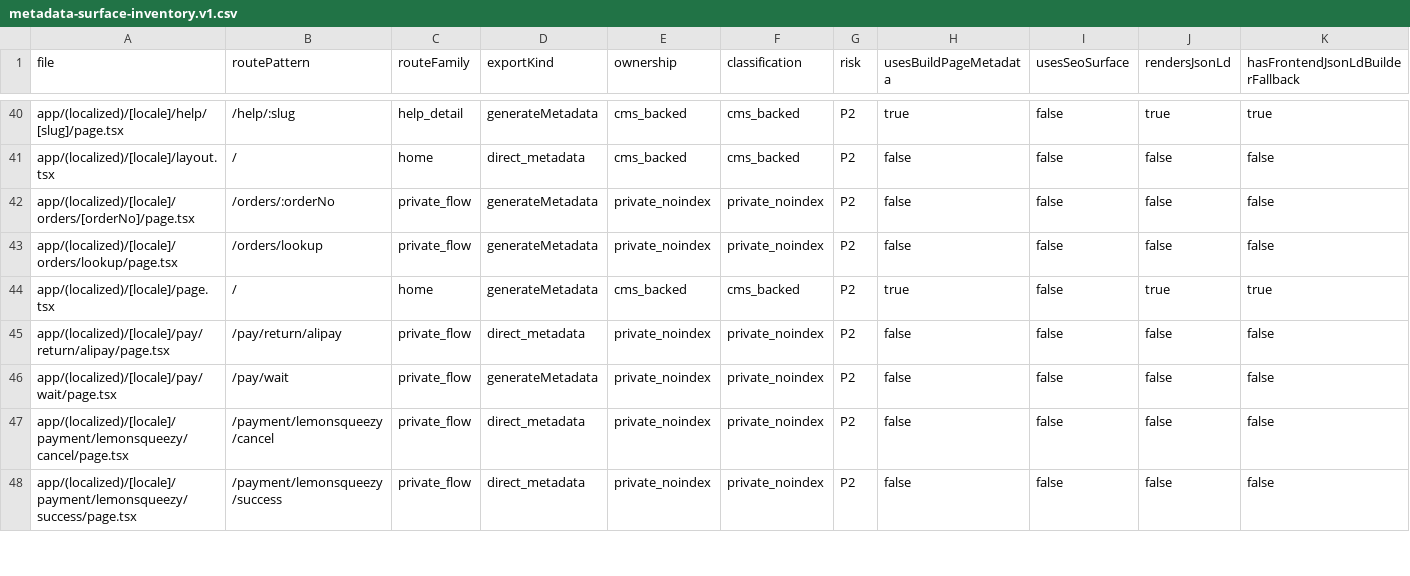
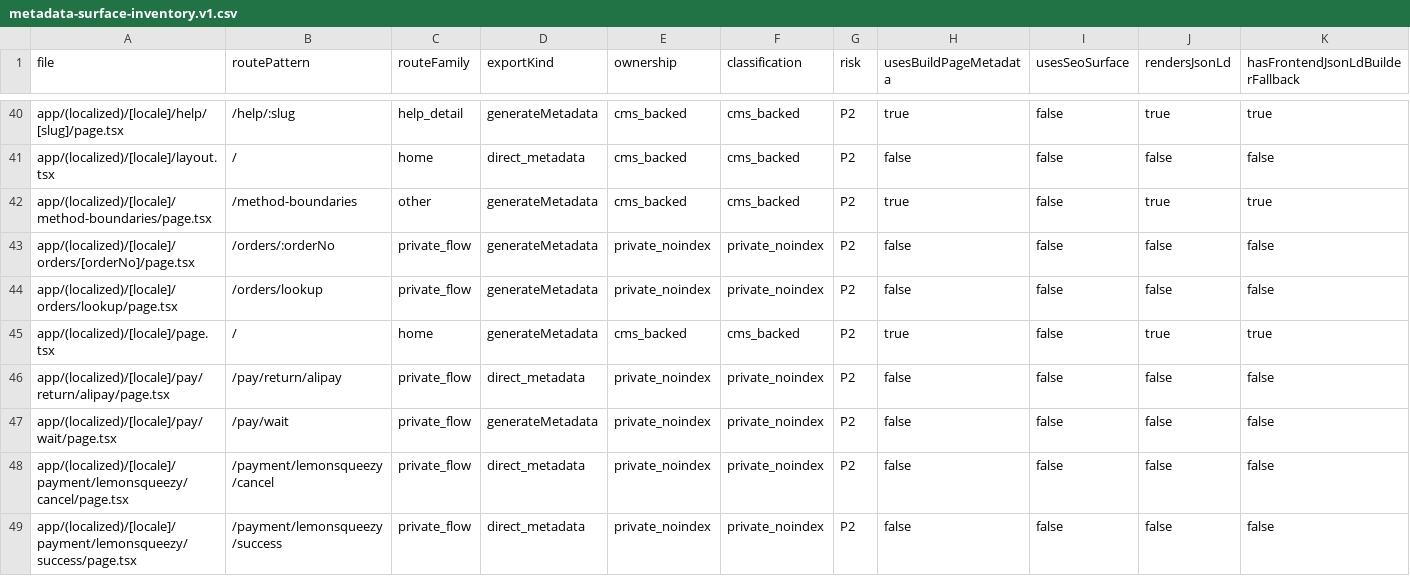
Before and after one commit to fermatmind/fap-web, a CSV file: docs/seo/generated/metadata-surface-inventory.v1.csv, drawn as a sheet; only a part is shown, gaps mark what is left out; rows hold the shown columns only; the diff names each change by its address in the sheet, - before the commit and + after, or states it on an @@ line.

Commit message:
Add method boundaries route aliases

```diff
--- a/docs/seo/generated/metadata-surface-inventory.v1.csv
+++ b/docs/seo/generated/metadata-surface-inventory.v1.csv
+row 42: app/(localized)/[locale]/method-boundaries/page.tsx | /method-boundaries | other | generateMetadata | cms_backed | cms_backed | P2 | true | false | true | true
```
Also changed, not shown: 11 other files.
